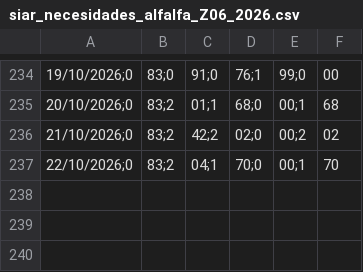
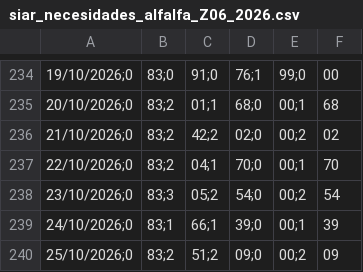
Before and after one commit to AdrianPL15/tfm-regadio-dss, a CSV file: data/external/siar_necesidades_alfalfa_Z06_2026.csv, drawn as a sheet; only a part is shown, gaps mark what is left out; the diff names each change by its address in the sheet, - before the commit and + after, or states it on an @@ line.

```diff
--- a/data/external/siar_necesidades_alfalfa_Z06_2026.csv
+++ b/data/external/siar_necesidades_alfalfa_Z06_2026.csv
+row 238: 23/10/2026;0 | 83;3 | 05;2 | 54;0 | 00;2 | 54
+row 239: 24/10/2026;0 | 83;1 | 66;1 | 39;0 | 00;1 | 39
+row 240: 25/10/2026;0 | 83;2 | 51;2 | 09;0 | 00;2 | 09
```
Also changed, not shown: data/external/siar_necesidades_alcachofa_BA08_2026.csv, data/external/siar_necesidades_algodon_BA08_2026.csv, 11 other files.
